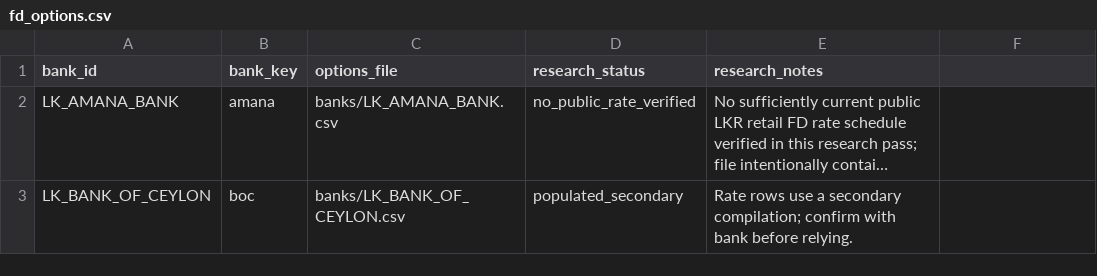
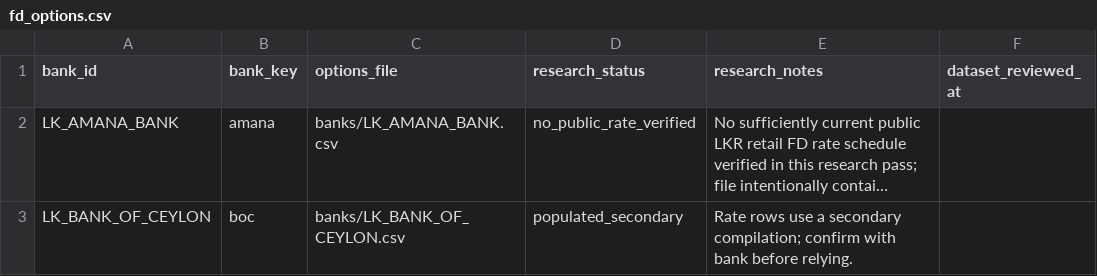
Before and after one commit to aaron-fredrick/FD-Calculator, a CSV file: data/fd_options/fd_options.csv, drawn as a sheet; only a part is shown; long unchanged cells end in …; the diff names each change by its address in the sheet, - before the commit and + after, or states it on an @@ line.

Commit message:
feat(catalogue): disclose bank source status and review dates

```diff
--- a/data/fd_options/fd_options.csv
+++ b/data/fd_options/fd_options.csv
-F1: (empty)
+F1: dataset_reviewed_at
```
